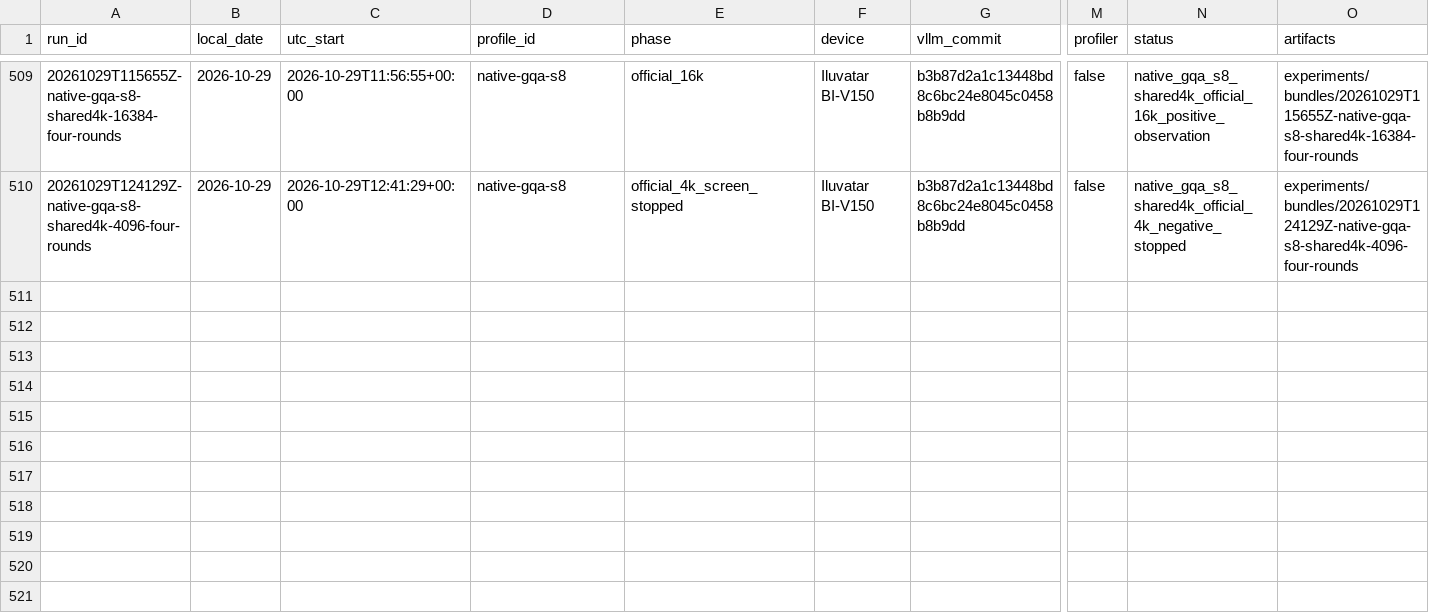
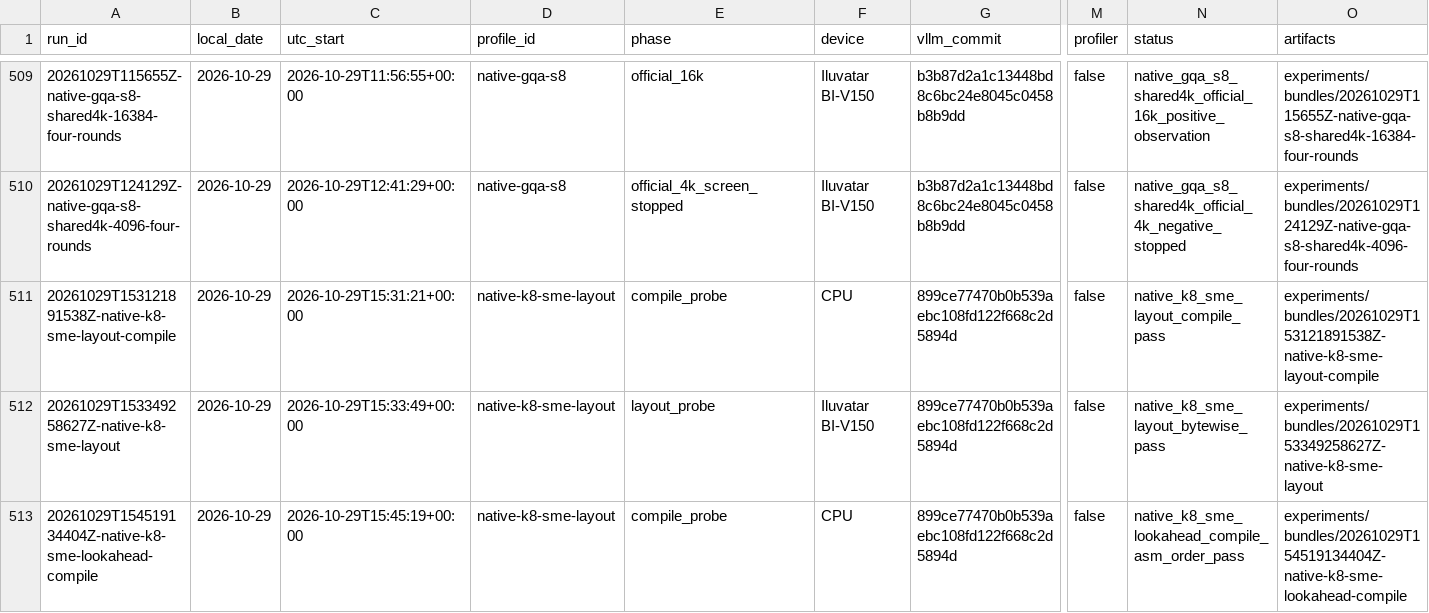
Before and after one commit to Silas-Zeng/FlagOS-Minicpm-S2, a CSV file: experiments/registry.csv, drawn as a sheet; only a part is shown, gaps mark what is left out; rows hold the shown columns only; the diff names each change by its address in the sheet, - before the commit and + after, or states it on an @@ line.

Commit message:
记录 NativeK8 SME 布局验证与 lookahead 编译结果

```diff
--- a/experiments/registry.csv
+++ b/experiments/registry.csv
+row 511: 20261029T153121891538Z-native-k8-sme-layout-compile | 2026-10-29 | 2026-10-29T15:31:21+00:00 | native-k8-sme-layout | compile_probe | CPU | 899ce77470b0b539aebc108fd122f668c2d5894d | false | native_k8_sme_layout_compile_pass | experiments/bundles/20261029T153121891538Z-native-k8-sme-layout-compile
+row 512: 20261029T153349258627Z-native-k8-sme-layout | 2026-10-29 | 2026-10-29T15:33:49+00:00 | native-k8-sme-layout | layout_probe | Iluvatar BI-V150 | 899ce77470b0b539aebc108fd122f668c2d5894d | false | native_k8_sme_layout_bytewise_pass | experiments/bundles/20261029T153349258627Z-native-k8-sme-layout
+row 513: 20261029T154519134404Z-native-k8-sme-lookahead-compile | 2026-10-29 | 2026-10-29T15:45:19+00:00 | native-k8-sme-layout | compile_probe | CPU | 899ce77470b0b539aebc108fd122f668c2d5894d | false | native_k8_sme_lookahead_compile_asm_order_pass | experiments/bundles/20261029T154519134404Z-native-k8-sme-lookahead-compile
```
Also changed, not shown: 43 other files.
